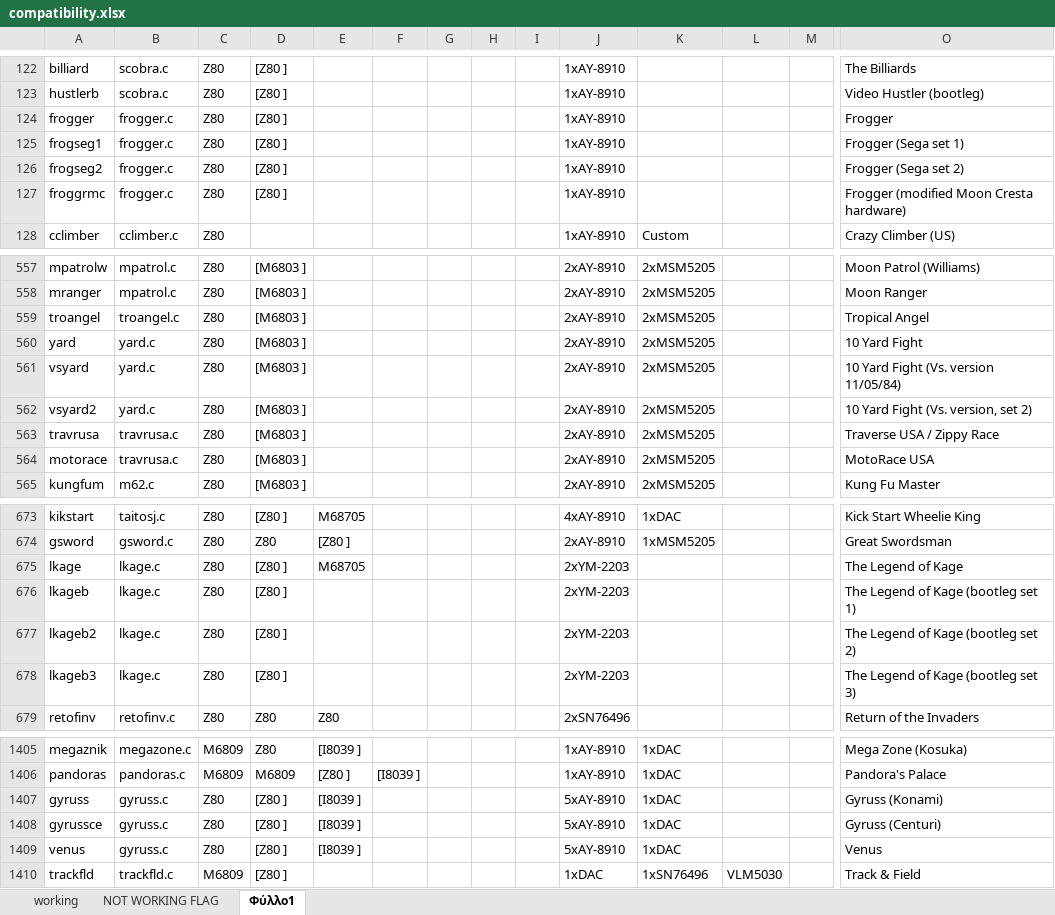
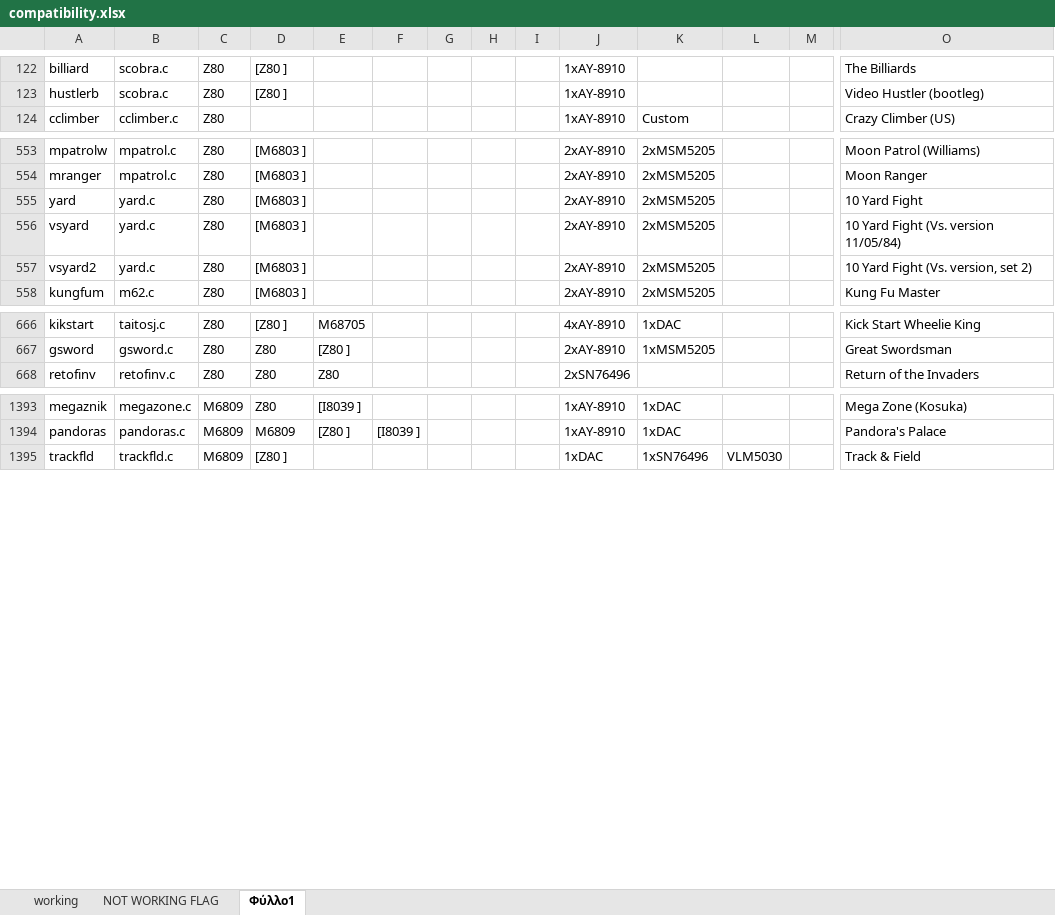
Before and after one commit to georgemoralis/arcadeflex-037b7, an Excel workbook: compatibility.xlsx, sheet Φύλλο1, drawn as a sheet; only a part is shown, gaps mark what is left out; values as stored, in another font and other column widths than the file's, no borders; rows hold the shown columns only; the diff covers the shown part only; the diff names each change by its address in the sheet, - before the commit and + after, or states it on an @@ line.

```diff
--- a/compatibility.xlsx (sheet Φύλλο1)
+++ b/compatibility.xlsx (sheet Φύλλο1)
-row 124: frogger | frogger.c | Z80 | [Z80 ] |  |  |  |  |  | 1xAY-8910 |  |  |  | Frogger
-row 125: frogseg1 | frogger.c | Z80 | [Z80 ] |  |  |  |  |  | 1xAY-8910 |  |  |  | Frogger (Sega set 1)
-row 126: frogseg2 | frogger.c | Z80 | [Z80 ] |  |  |  |  |  | 1xAY-8910 |  |  |  | Frogger (Sega set 2)
-row 127: froggrmc | frogger.c | Z80 | [Z80 ] |  |  |  |  |  | 1xAY-8910 |  |  |  | Frogger (modified Moon Cresta hardware)
-row 559: troangel | troangel.c | Z80 | [M6803 ] |  |  |  |  |  | 2xAY-8910 | 2xMSM5205 |  |  | Tropical Angel
-row 563: travrusa | travrusa.c | Z80 | [M6803 ] |  |  |  |  |  | 2xAY-8910 | 2xMSM5205 |  |  | Traverse USA / Zippy Race
-row 564: motorace | travrusa.c | Z80 | [M6803 ] |  |  |  |  |  | 2xAY-8910 | 2xMSM5205 |  |  | MotoRace USA
-row 675: lkage | lkage.c | Z80 | [Z80 ] | M68705 |  |  |  |  | 2xYM-2203 |  |  |  | The Legend of Kage
-row 676: lkageb | lkage.c | Z80 | [Z80 ] |  |  |  |  |  | 2xYM-2203 |  |  |  | The Legend of Kage (bootleg set 1)
-row 677: lkageb2 | lkage.c | Z80 | [Z80 ] |  |  |  |  |  | 2xYM-2203 |  |  |  | The Legend of Kage (bootleg set 2)
-row 678: lkageb3 | lkage.c | Z80 | [Z80 ] |  |  |  |  |  | 2xYM-2203 |  |  |  | The Legend of Kage (bootleg set 3)
-row 1407: gyruss | gyruss.c | Z80 | [Z80 ] | [I8039 ] |  |  |  |  | 5xAY-8910 | 1xDAC |  |  | Gyruss (Konami)
-row 1408: gyrussce | gyruss.c | Z80 | [Z80 ] | [I8039 ] |  |  |  |  | 5xAY-8910 | 1xDAC |  |  | Gyruss (Centuri)
-row 1409: venus | gyruss.c | Z80 | [Z80 ] | [I8039 ] |  |  |  |  | 5xAY-8910 | 1xDAC |  |  | Venus
```
Also changed, not shown: 4 removed rows elsewhere in this sheet, sheet working, sheet NOT WORKING FLAG, 6 other files.
